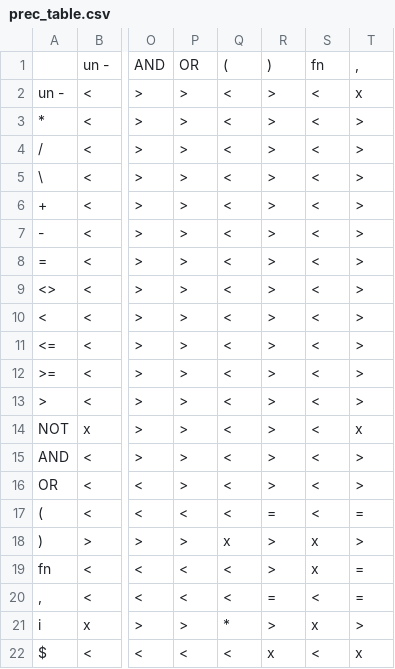
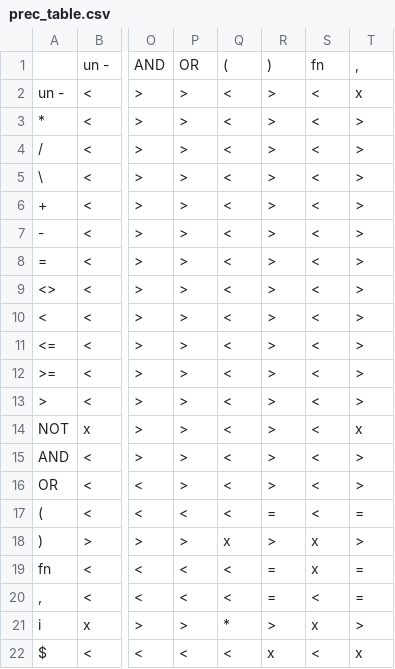
Before and after one commit to thejoeejoee/IFJ-VUT-BIT-2017-2018, a CSV file: doc/prec_table.csv, drawn as a sheet; only a part is shown, gaps mark what is left out; the diff names each change by its address in the sheet, - before the commit and + after, or states it on an @@ line.

Commit message:
Fix precedence table

```diff
--- a/doc/prec_table.csv
+++ b/doc/prec_table.csv
-R19: >
+R19: =
```
Also changed, not shown: 1 other file.
